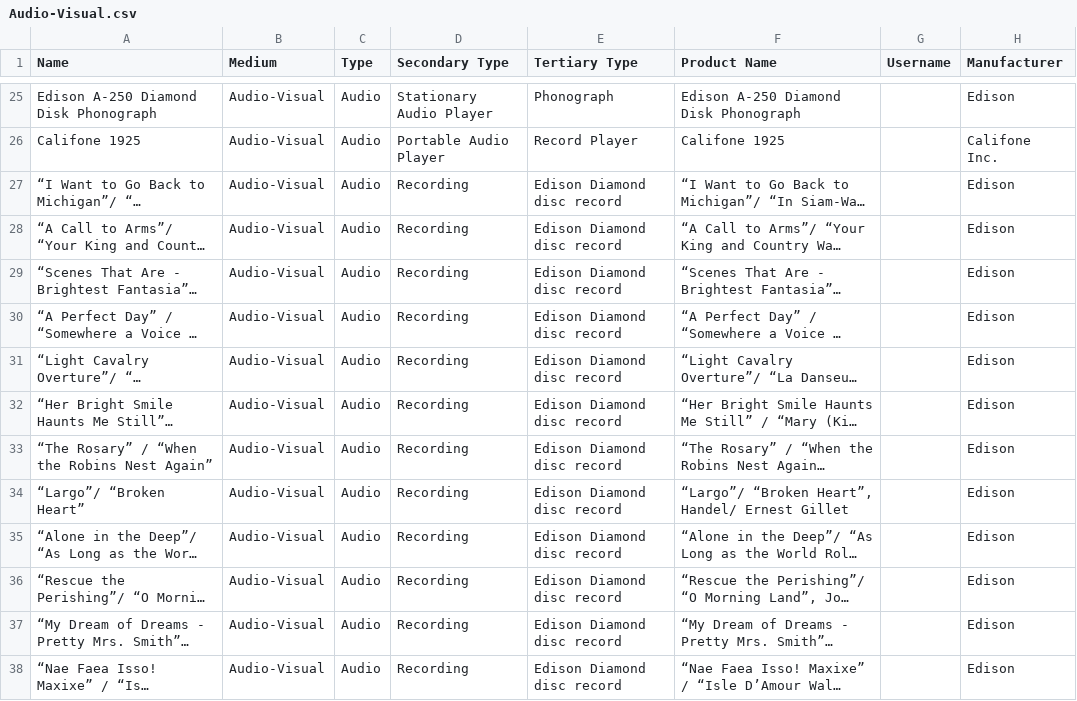
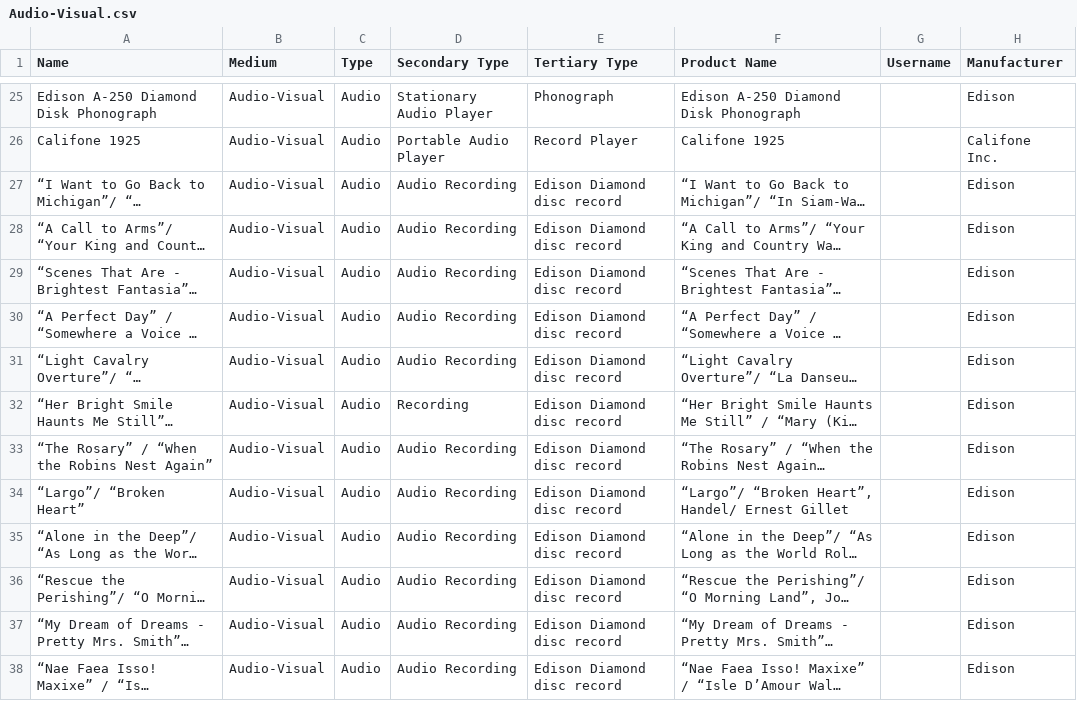
Before and after one commit to MediaArchaeologyLab/catalogue, a CSV file: Audio-Visual.csv, drawn as a sheet; only a part is shown, gaps mark what is left out; long unchanged cells end in …; the diff covers the shown part only; the diff names each change by its address in the sheet, - before the commit and + after, or states it on an @@ line.

Commit message:
Update Audio-Visual.csv

```diff
--- a/Audio-Visual.csv
+++ b/Audio-Visual.csv
-D27:D31 (Secondary Type): Recording
+D27:D31 (Secondary Type): Audio Recording
-D33:D38 (Secondary Type): Recording
+D33:D38 (Secondary Type): Audio Recording
```
Also changed, not shown: 60 edited cells elsewhere in this file.
